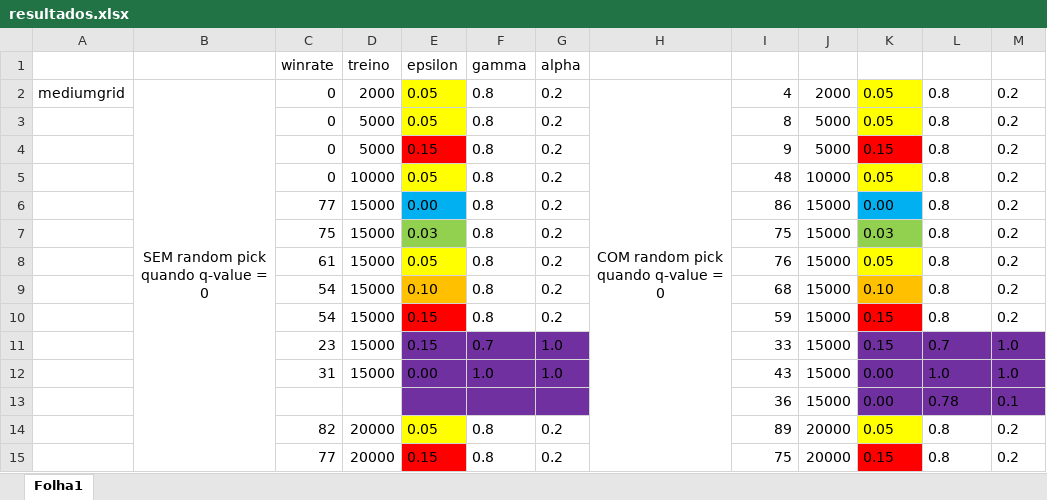
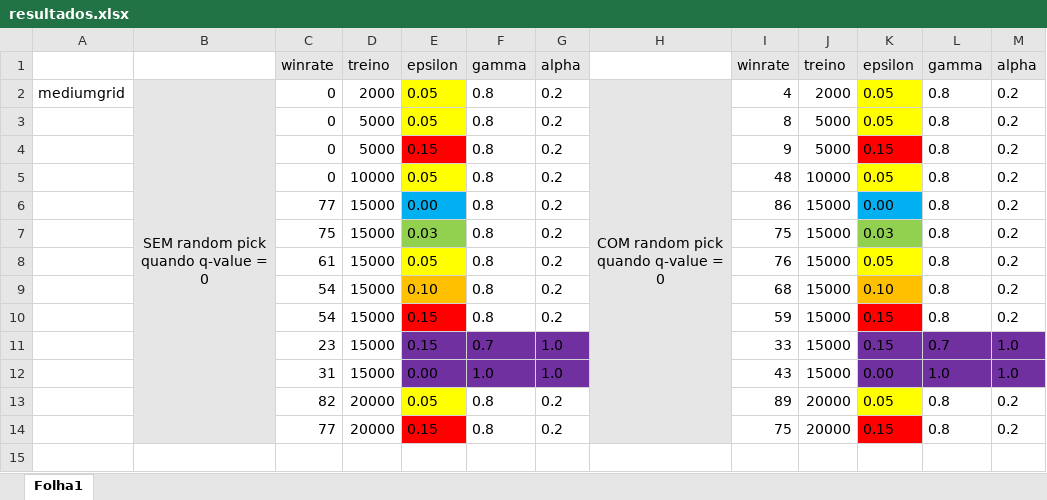
Before and after one commit to vitorindeep/pacman-particle-swarm-optimization, an Excel workbook: resultados.xlsx, sheet Folha1, drawn as a sheet; values as stored, in another font and other column widths than the file's, no borders; removed rows and columns are numbered as before the commit, all else as after; the diff names each change by its address in the sheet, - before the commit and + after, or states it on an @@ line.

Commit message:
Update resultados.xlsx

```diff
--- a/resultados.xlsx (sheet Folha1)
+++ b/resultados.xlsx (sheet Folha1)
-C1:G1 fill: none
+C1:G1 fill: #E7E6E6
-I1: (empty)
+I1: winrate
-I1:M1 fill: none
+I1:M1 fill: #E7E6E6
-J1: (empty)
+J1: treino
-K1: (empty)
+K1: epsilon
-L1: (empty)
+L1: gamma
-M1: (empty)
+M1: alpha
-B2:B12 fill: none
+B2:B12 fill: #E7E6E6
-H2:H12 fill: none
+H2:H12 fill: #E7E6E6
-row 13:  |  |  |  |  |  |  |  | 36 | 15000 | 0.00 | 0.78 | 0.1
-B13:B14 fill: none
+B13:B14 fill: #E7E6E6
-H13:H14 fill: none
+H13:H14 fill: #E7E6E6
```
